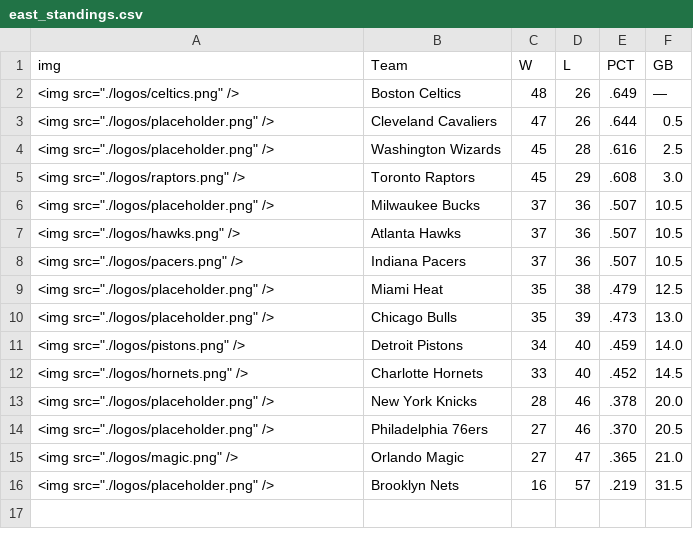
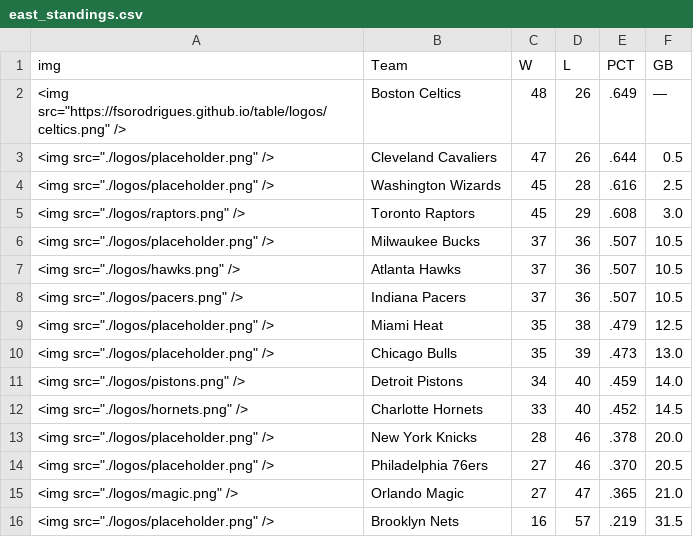
Before and after one commit to fsorodrigues/table, a CSV file: east_standings.csv, drawn as a sheet.

```diff
--- a/east_standings.csv
+++ b/east_standings.csv
@@ -1,3 +1,3 @@
 img,Team,W,L,PCT,GB
-<img src="./logos/celtics.png" />,Boston Celtics,48,26,.649,—
+<img src="https://fsorodrigues.github.io/table/logos/celtics.png" />,Boston Celtics,48,26,.649,—
 <img src="./logos/placeholder.png" />,Cleveland Cavaliers,47,26,.644,0.5
```
Also changed, not shown: 1 other file.
